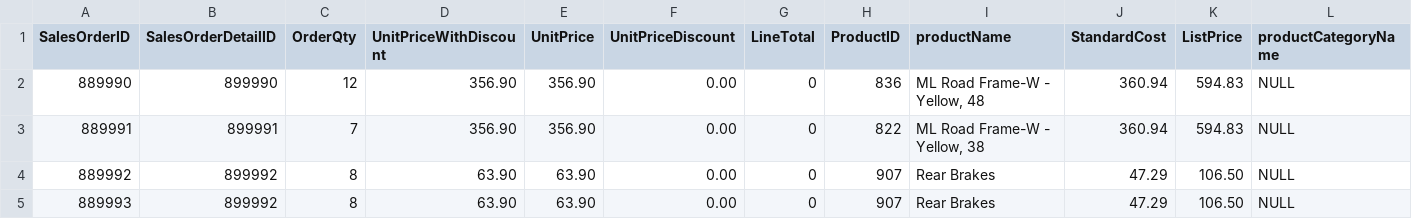
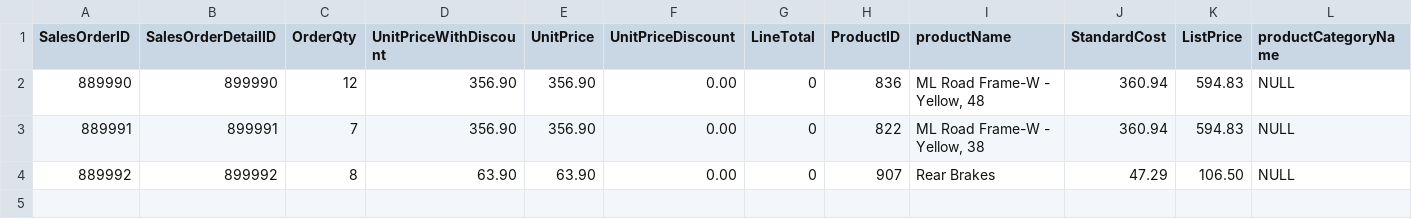
Before and after one commit to milton1999k/mineria-, a CSV file: Bicicleta Torreón11.csv, drawn as a sheet; only a part is shown; rows hold the shown columns only; the diff names each change by its address in the sheet, - before the commit and + after, or states it on an @@ line.

Commit message:
Update Bicicleta Torreón11.csv

```diff
--- a/Bicicleta Torreón11.csv
+++ b/Bicicleta Torreón11.csv
-row 5: 889993 | 899992 | 8 | 63.90 | 63.90 | 0.00 | 0 | 907 | Rear Brakes | 47.29 | 106.50 | NULL
```
